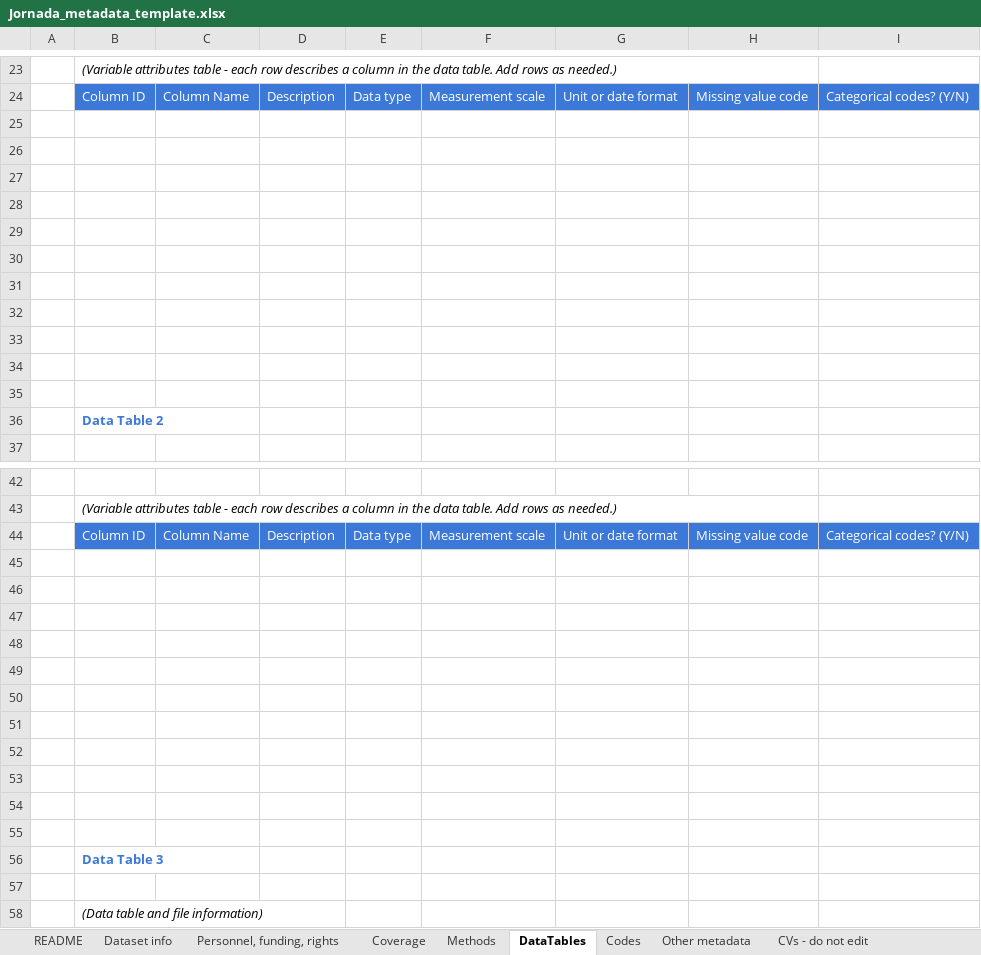
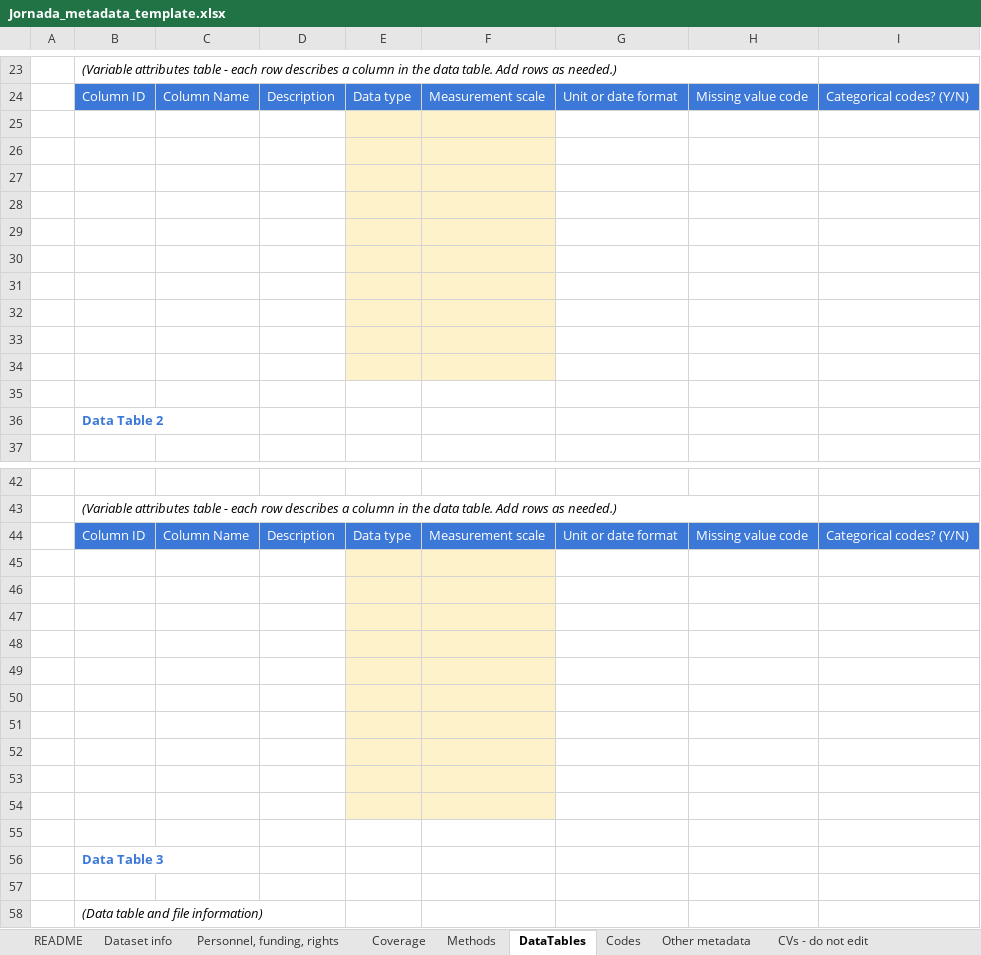
Before and after one commit to jornada-im/documentation, an Excel workbook: templates/Jornada_metadata_template.xlsx, sheet DataTables, drawn as a sheet; only a part is shown, gaps mark what is left out; values as stored, in another font and other column widths than the file's, no borders; the diff covers the shown part only; the diff names each change by its address in the sheet, - before the commit and + after, or states it on an @@ line.

Commit message:
Updates to templates

```diff
--- a/templates/Jornada_metadata_template.xlsx (sheet DataTables)
+++ b/templates/Jornada_metadata_template.xlsx (sheet DataTables)
-E25:F34 fill: none
+E25:F34 fill: #FEF2CB
-E45:F54 fill: none
+E45:F54 fill: #FEF2CB
```
Also changed, not shown: cell formats elsewhere in this sheet, sheet CVs - do not edit, sheet Personnel, funding, rights, sheet Coverage, sheet README, sheet Dataset info, sheet Other metadata, 1 other file.
